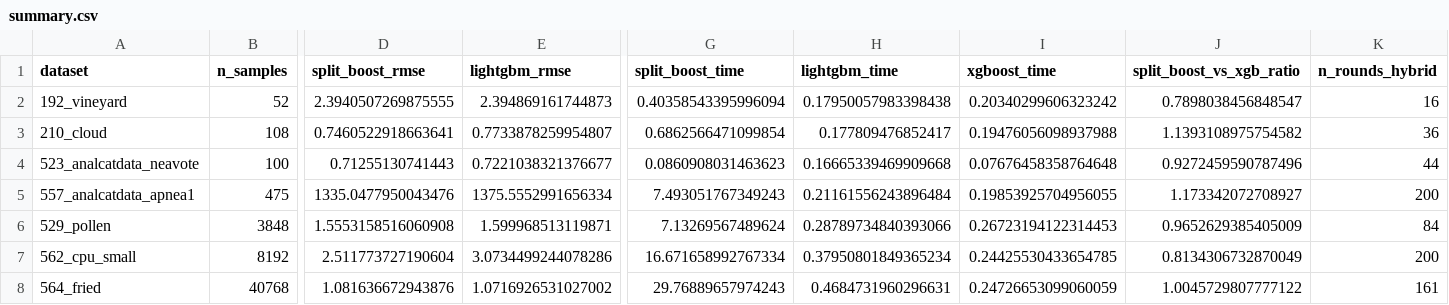
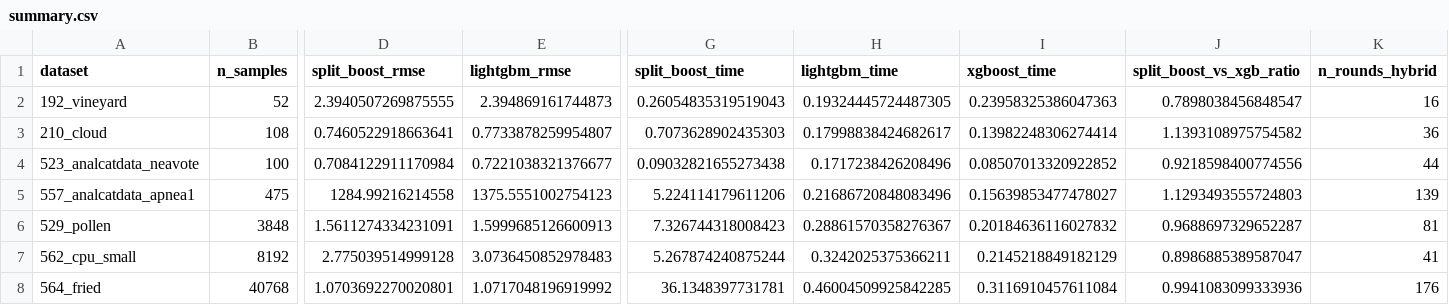
Before and after one commit to madmax0404/EML-Boost, a CSV file: experiments/experiment8/summary.csv, drawn as a sheet; only a part is shown, gaps mark what is left out; the diff names each change by its address in the sheet, - before the commit and + after, or states it on an @@ line.

```diff
--- a/experiments/experiment8/summary.csv
+++ b/experiments/experiment8/summary.csv
-G2 (split_boost_time): 0.40358543395996094
+G2 (split_boost_time): 0.26054835319519043
-H2 (lightgbm_time): 0.17950057983398438
+H2 (lightgbm_time): 0.19324445724487305
-I2 (xgboost_time): 0.20340299606323242
+I2 (xgboost_time): 0.23958325386047363
-G3 (split_boost_time): 0.6862566471099854
+G3 (split_boost_time): 0.7073628902435303
-H3 (lightgbm_time): 0.177809476852417
+H3 (lightgbm_time): 0.17998838424682617
-I3 (xgboost_time): 0.19476056098937988
+I3 (xgboost_time): 0.13982248306274414
-D4 (split_boost_rmse): 0.71255130741443
+D4 (split_boost_rmse): 0.7084122911170984
-G4 (split_boost_time): 0.0860908031463623
+G4 (split_boost_time): 0.09032821655273438
-H4 (lightgbm_time): 0.16665339469909668
+H4 (lightgbm_time): 0.1717238426208496
-I4 (xgboost_time): 0.07676458358764648
+I4 (xgboost_time): 0.08507013320922852
-J4 (split_boost_vs_xgb_ratio): 0.9272459590787496
+J4 (split_boost_vs_xgb_ratio): 0.9218598400774556
-D5 (split_boost_rmse): 1335.0477950043476
+D5 (split_boost_rmse): 1284.99216214558
-E5 (lightgbm_rmse): 1375.5552991656334
+E5 (lightgbm_rmse): 1375.5551002754123
-G5 (split_boost_time): 7.493051767349243
+G5 (split_boost_time): 5.224114179611206
-H5 (lightgbm_time): 0.21161556243896484
+H5 (lightgbm_time): 0.21686720848083496
-I5 (xgboost_time): 0.19853925704956055
+I5 (xgboost_time): 0.15639853477478027
-J5 (split_boost_vs_xgb_ratio): 1.173342072708927
+J5 (split_boost_vs_xgb_ratio): 1.1293493555724803
-K5 (n_rounds_hybrid): 200
+K5 (n_rounds_hybrid): 139
-D6 (split_boost_rmse): 1.5553158516060908
+D6 (split_boost_rmse): 1.5611274334231091
-E6 (lightgbm_rmse): 1.599968513119871
+E6 (lightgbm_rmse): 1.5999685126600913
-G6 (split_boost_time): 7.13269567489624
+G6 (split_boost_time): 7.326744318008423
-H6 (lightgbm_time): 0.28789734840393066
+H6 (lightgbm_time): 0.28861570358276367
-I6 (xgboost_time): 0.26723194122314453
+I6 (xgboost_time): 0.20184636116027832
-J6 (split_boost_vs_xgb_ratio): 0.9652629385405009
+J6 (split_boost_vs_xgb_ratio): 0.9688697329652287
-K6 (n_rounds_hybrid): 84
+K6 (n_rounds_hybrid): 81
-D7 (split_boost_rmse): 2.511773727190604
+D7 (split_boost_rmse): 2.775039514999128
-E7 (lightgbm_rmse): 3.0734499244078286
+E7 (lightgbm_rmse): 3.0736450852978483
-G7 (split_boost_time): 16.671658992767334
+G7 (split_boost_time): 5.267874240875244
-H7 (lightgbm_time): 0.37950801849365234
+H7 (lightgbm_time): 0.3242025375366211
-I7 (xgboost_time): 0.24425530433654785
+I7 (xgboost_time): 0.2145218849182129
-J7 (split_boost_vs_xgb_ratio): 0.8134306732870049
+J7 (split_boost_vs_xgb_ratio): 0.8986885389587047
-K7 (n_rounds_hybrid): 200
+K7 (n_rounds_hybrid): 41
-D8 (split_boost_rmse): 1.081636672943876
+D8 (split_boost_rmse): 1.0703692270020801
-E8 (lightgbm_rmse): 1.0716926531027002
+E8 (lightgbm_rmse): 1.0717048196919992
-G8 (split_boost_time): 29.76889657974243
+G8 (split_boost_time): 36.1348397731781
-H8 (lightgbm_time): 0.4684731960296631
+H8 (lightgbm_time): 0.46004509925842285
-I8 (xgboost_time): 0.24726653099060059
+I8 (xgboost_time): 0.3116910457611084
-J8 (split_boost_vs_xgb_ratio): 1.0045729807777122
+J8 (split_boost_vs_xgb_ratio): 0.9941083099333936
-K8 (n_rounds_hybrid): 161
+K8 (n_rounds_hybrid): 176
```
Also changed, not shown: 7 other files.
